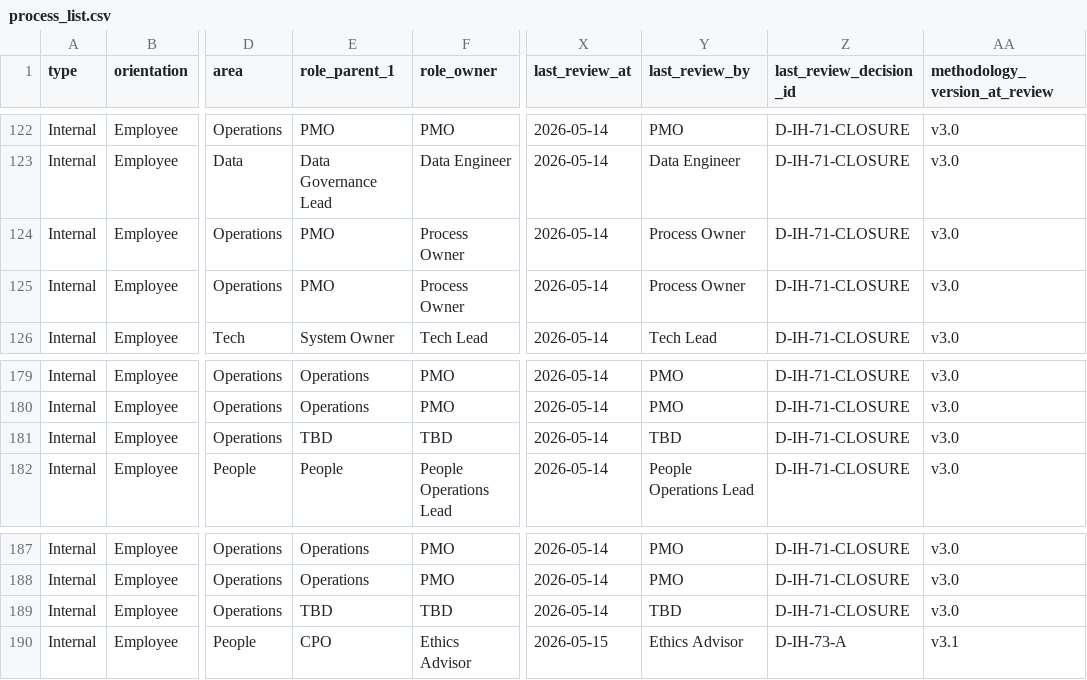
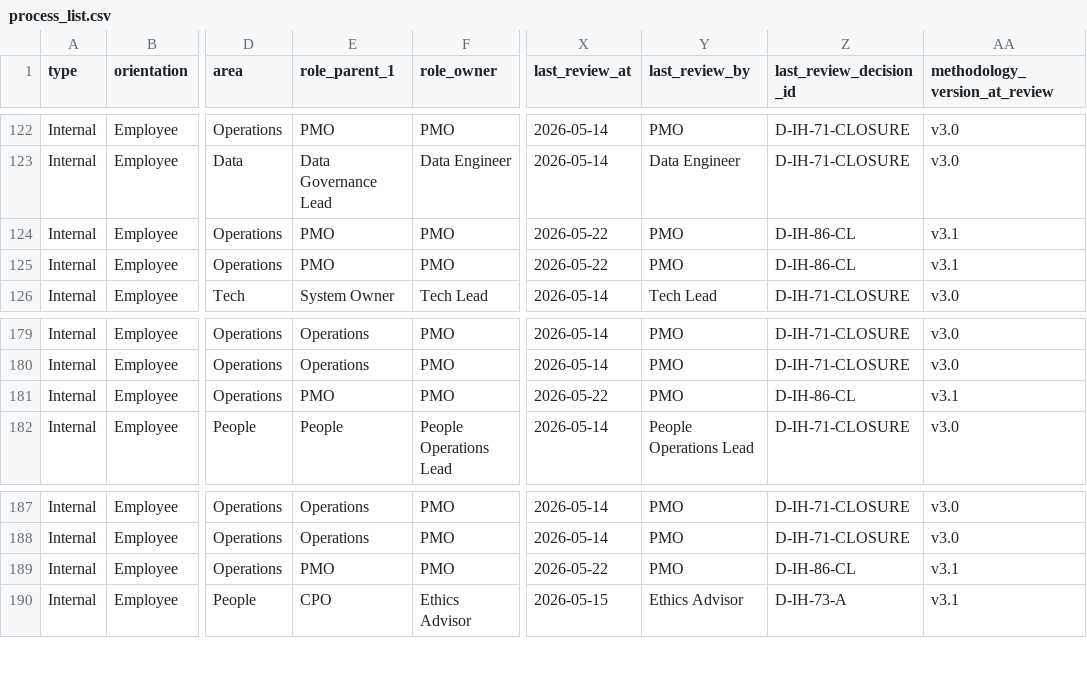
Before and after one commit to FraysaXII/openclaw-akos, a CSV file: docs/references/hlk/v3.0/Admin/O5-1/People/Compliance/canonicals/process_list.csv, drawn as a sheet; only a part is shown, gaps mark what is left out; the diff names each change by its address in the sheet, - before the commit and + after, or states it on an @@ line.

```diff
--- a/docs/references/hlk/v3.0/Admin/O5-1/People/Compliance/canonicals/process_list.csv
+++ b/docs/references/hlk/v3.0/Admin/O5-1/People/Compliance/canonicals/process_list.csv
-F124:F125 (role_owner): Process Owner
+F124:F125 (role_owner): PMO
-X124:X125 (last_review_at): 2026-05-14
+X124:X125 (last_review_at): 2026-05-22
-Y124:Y125 (last_review_by): Process Owner
+Y124:Y125 (last_review_by): PMO
-Z124:Z125 (last_review_decision_id): D-IH-71-CLOSURE
+Z124:Z125 (last_review_decision_id): D-IH-86-CL
-AA124:AA125 (methodology_version_at_review): v3.0
+AA124:AA125 (methodology_version_at_review): v3.1
-E181 (role_parent_1): TBD
+E181 (role_parent_1): PMO
-F181 (role_owner): TBD
+F181 (role_owner): PMO
-X181 (last_review_at): 2026-05-14
+X181 (last_review_at): 2026-05-22
-Y181 (last_review_by): TBD
+Y181 (last_review_by): PMO
-Z181 (last_review_decision_id): D-IH-71-CLOSURE
+Z181 (last_review_decision_id): D-IH-86-CL
-AA181 (methodology_version_at_review): v3.0
+AA181 (methodology_version_at_review): v3.1
-E189 (role_parent_1): TBD
+E189 (role_parent_1): PMO
-F189 (role_owner): TBD
+F189 (role_owner): PMO
-X189 (last_review_at): 2026-05-14
+X189 (last_review_at): 2026-05-22
-Y189 (last_review_by): TBD
+Y189 (last_review_by): PMO
-Z189 (last_review_decision_id): D-IH-71-CLOSURE
+Z189 (last_review_decision_id): D-IH-86-CL
-AA189 (methodology_version_at_review): v3.0
+AA189 (methodology_version_at_review): v3.1
```
Also changed, not shown: docs/references/hlk/v3.0/Admin/O5-1/People/Compliance/canonicals/DECISION_REGISTER.csv, docs/references/hlk/v3.0/Admin/O5-1/People/Compliance/canonicals/baseline_organisation.csv, 8 other files.
